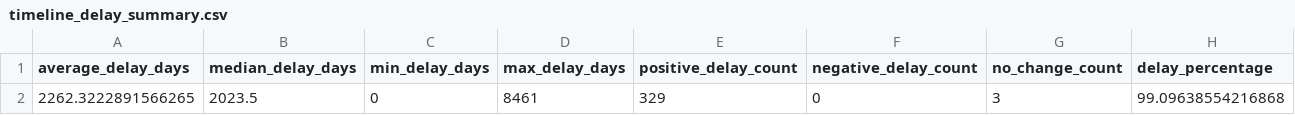
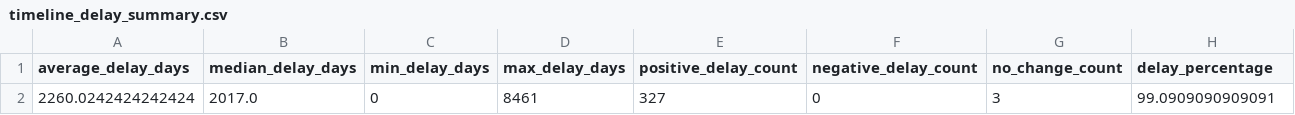
Before and after one commit to gkumarg/caiso-queue, a CSV file: reports/timeline_delay_summary.csv, drawn as a sheet.

```diff
--- a/reports/timeline_delay_summary.csv
+++ b/reports/timeline_delay_summary.csv
@@ -1,2 +1,2 @@
 average_delay_days,median_delay_days,min_delay_days,max_delay_days,positive_delay_count,negative_delay_count,no_change_count,delay_percentage
-2262.3222891566265,2023.5,0,8461,329,0,3,99.09638554216868
+2260.0242424242424,2017.0,0,8461,327,0,3,99.0909090909091
```
Also changed, not shown: reports/capacity_by_fuel.csv, reports/project_timeline_delays.csv, 7 other files.
